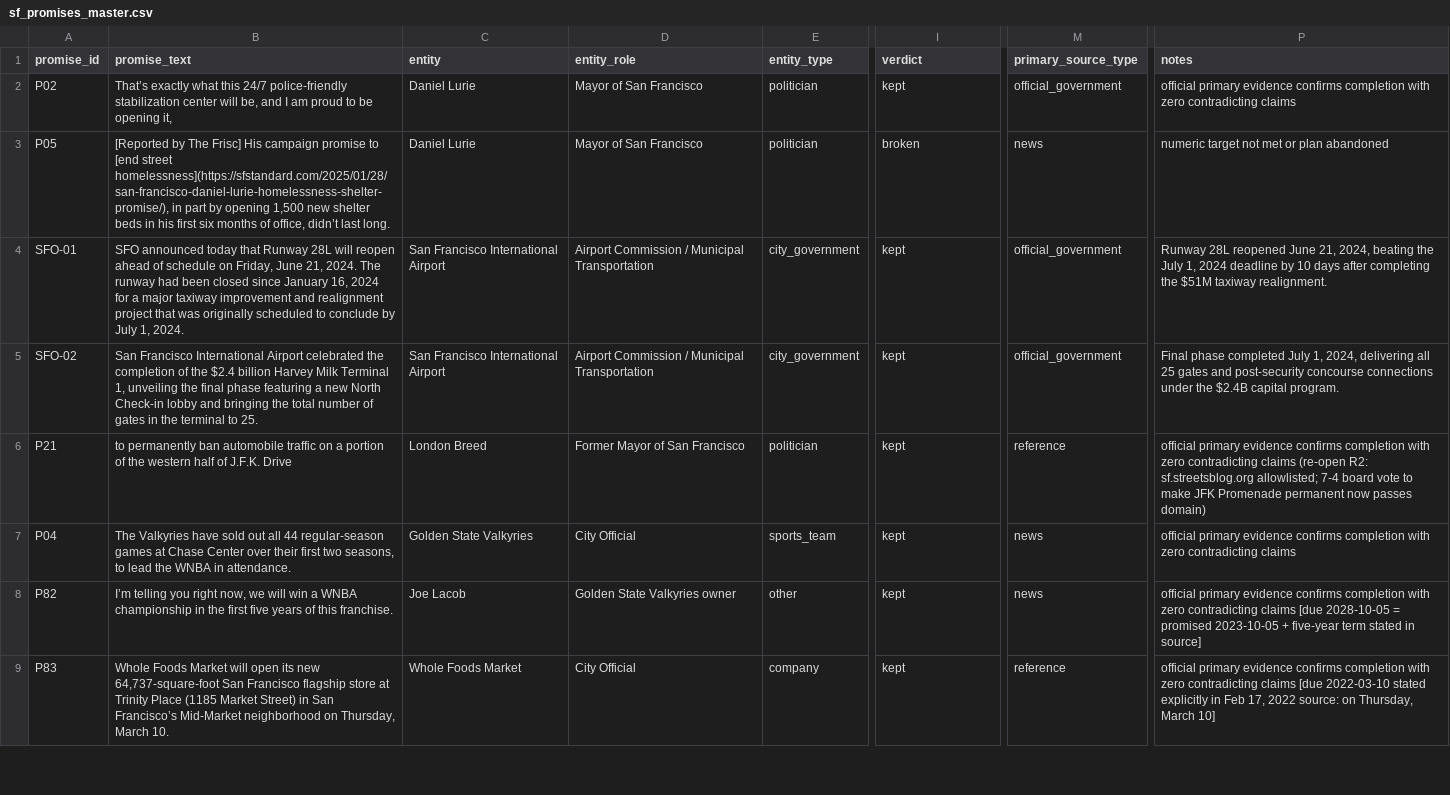
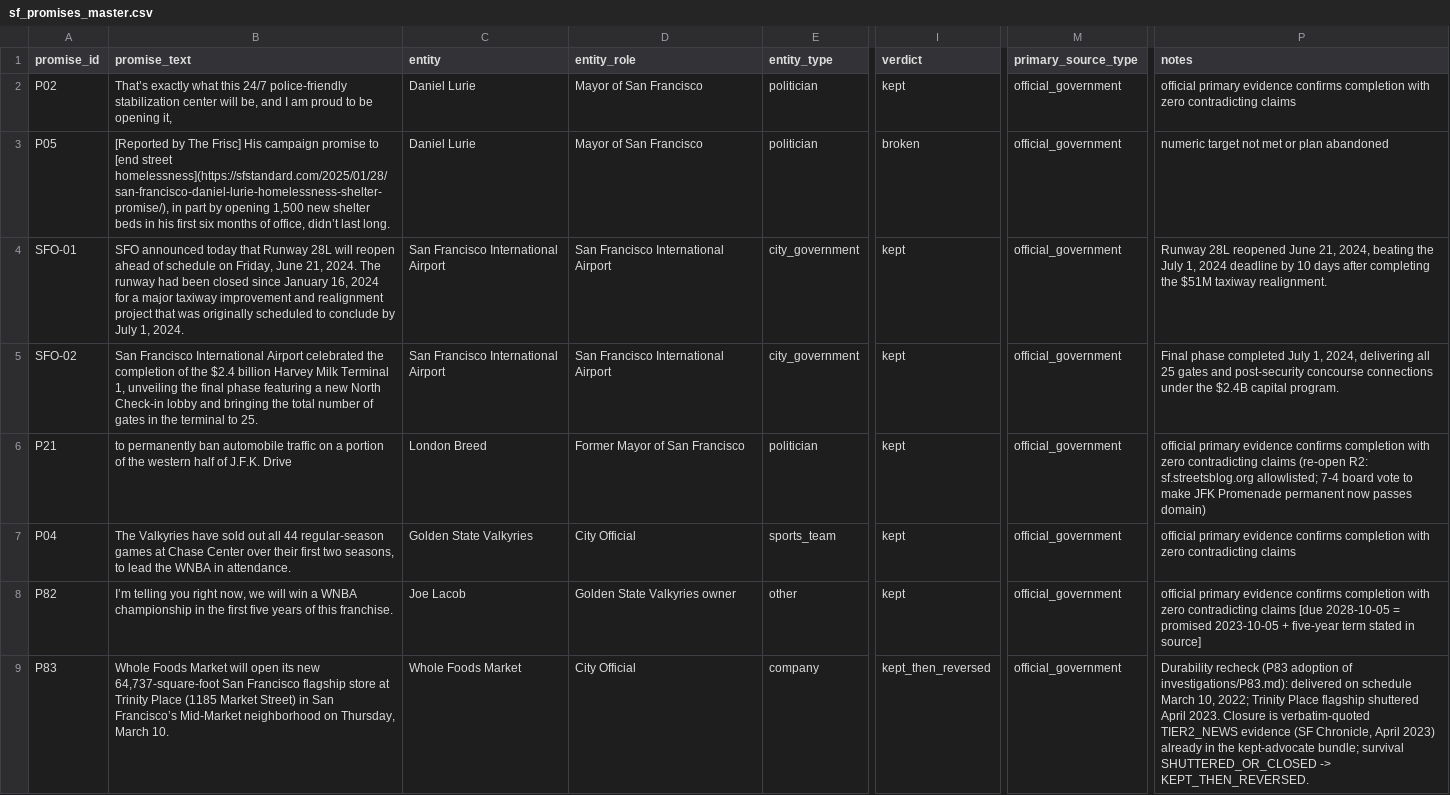
Before and after one commit to arii/sf-promises, a CSV file: data/sf_promises_master.csv, drawn as a sheet; only a part is shown, gaps mark what is left out; the diff covers the shown part only; the diff names each change by its address in the sheet, - before the commit and + after, or states it on an @@ line.

Commit message:
feat(data): reopen P83 verdict to kept_then_reversed via durability cycle
Whole Foods P83 opened on schedule March 10, 2022 and its Trinity Place
flagship was shuttered in April 2023. Reopen through the E1a durability
machinery with investigations/P83.md as recorded rationale: a new
kept_then_reversed verdict row appended (the original kept row is
untouched) and a change_log transition written.

Regenerated exports: docs/data.json, data.js, index.html and the master
CSV; P83 is the only corpus record carrying kept_then_reversed.

Also fixes two exporter bugs hit while re-exporting:
- _load_from_db aliased real_quarantined into the list it appended to,
  spinning forever whenever the quarantined table had a row (observed
  at 6 GB RSS). Copy instead of alias.
- DB-derived quarantined rows now carry the corpus-standard
  "Held back. Never published." destination, matching the pinned
  quarantine audit-fields test.

verify_demo reconciliation updated for the flip (24 kept / 10 in
progress / 17 broken / 2 undecided / 1 kept_then_reversed); 31/31 pass.

Co-authored-by: Ariel Anders <anders.ariel@gmail.com>

```diff
--- a/data/sf_promises_master.csv
+++ b/data/sf_promises_master.csv
-M3 (primary_source_type): news
+M3 (primary_source_type): official_government
-D4:D5 (entity_role): Airport Commission / Municipal Transportation
+D4:D5 (entity_role): San Francisco International Airport
-M6 (primary_source_type): reference
+M6 (primary_source_type): official_government
-M7:M8 (primary_source_type): news
+M7:M8 (primary_source_type): official_government
-I9 (verdict): kept
+I9 (verdict): kept_then_reversed
-M9 (primary_source_type): reference
+M9 (primary_source_type): official_government
-P9 (notes): official primary evidence confirms completion with zero contradicting claims [due 2022-03-10 stated explicitly in Feb 17, 2022 source: on Thursday, March 10]
+P9 (notes): Durability recheck (P83 adoption of investigations/P83.md): delivered on schedule March 10, 2022; Trinity Place flagship shuttered April 2023. Closure is verbatim-quoted TIER2_NEWS evidence (SF Chronicle, April 2023) already in the kept-advocate bundle; survival SHUTTERED_OR_CLOSED -> KEPT_THEN_REVERSED.
```
Also changed, not shown: 31 edited cells elsewhere in this file, 6 other files.
